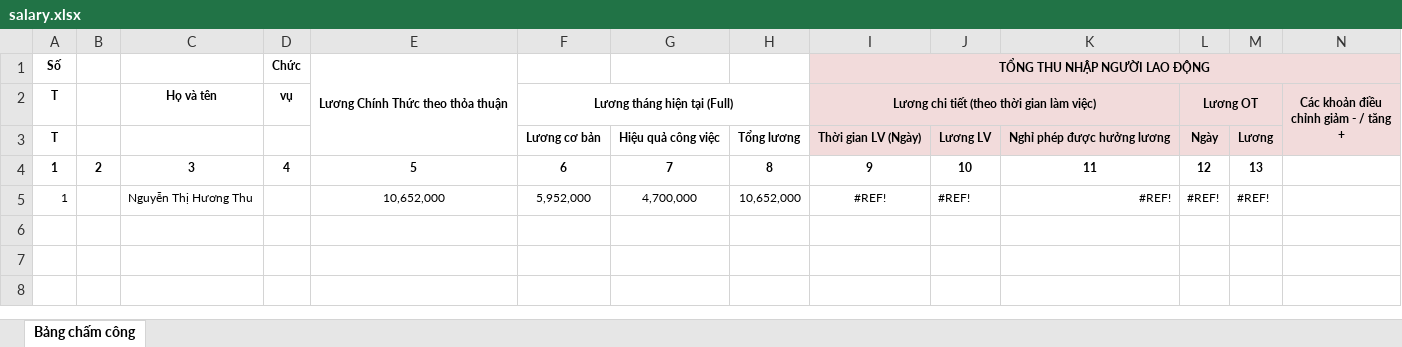
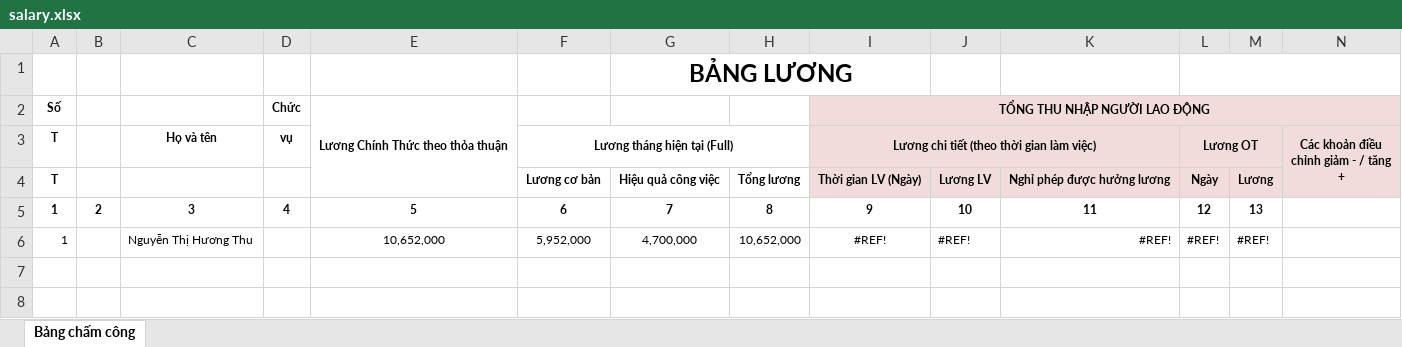
Before and after one commit to thuandinhdev/greenviet-phase2-public, an Excel workbook: storage/app/templates/salary.xlsx, sheet Bảng chấm công, drawn as a sheet; only a part is shown; values as stored, in another font and other column widths than the file's, no borders; charts and pictures not drawn; rows hold the shown columns only; the diff names each change by its address in the sheet, - before the commit and + after, or states it on an @@ line.

```diff
--- a/storage/app/templates/salary.xlsx (sheet Bảng chấm công)
+++ b/storage/app/templates/salary.xlsx (sheet Bảng chấm công)
+row 1:  |  |  |  |  |  | BẢNG LƯƠNG
```
Also changed, not shown: 7 other files.
